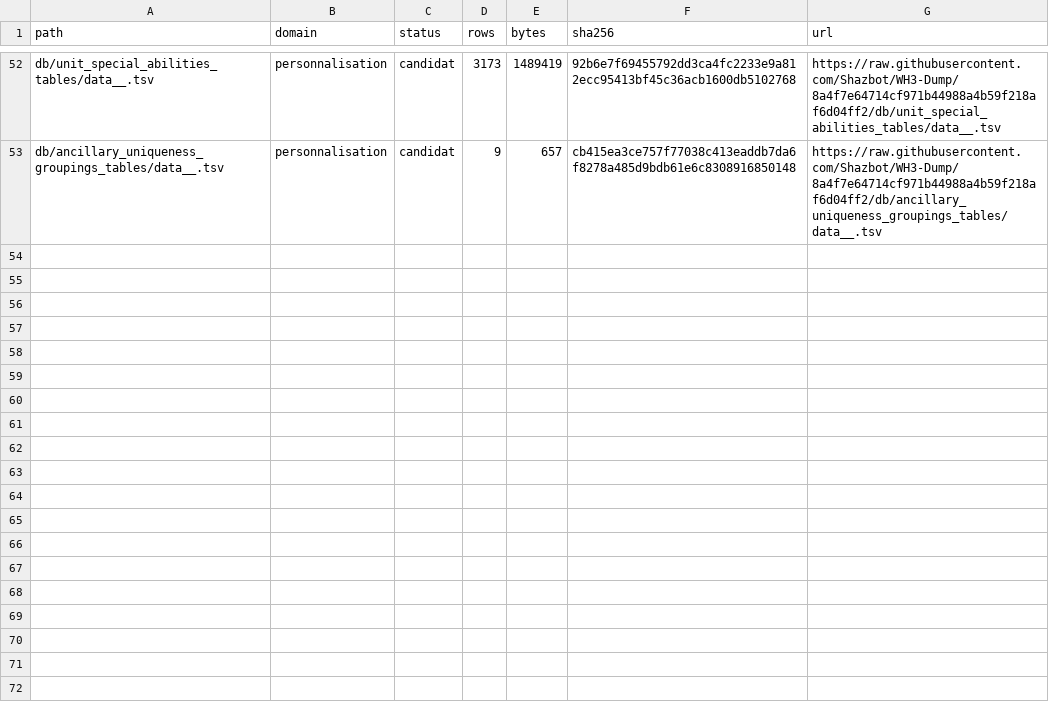
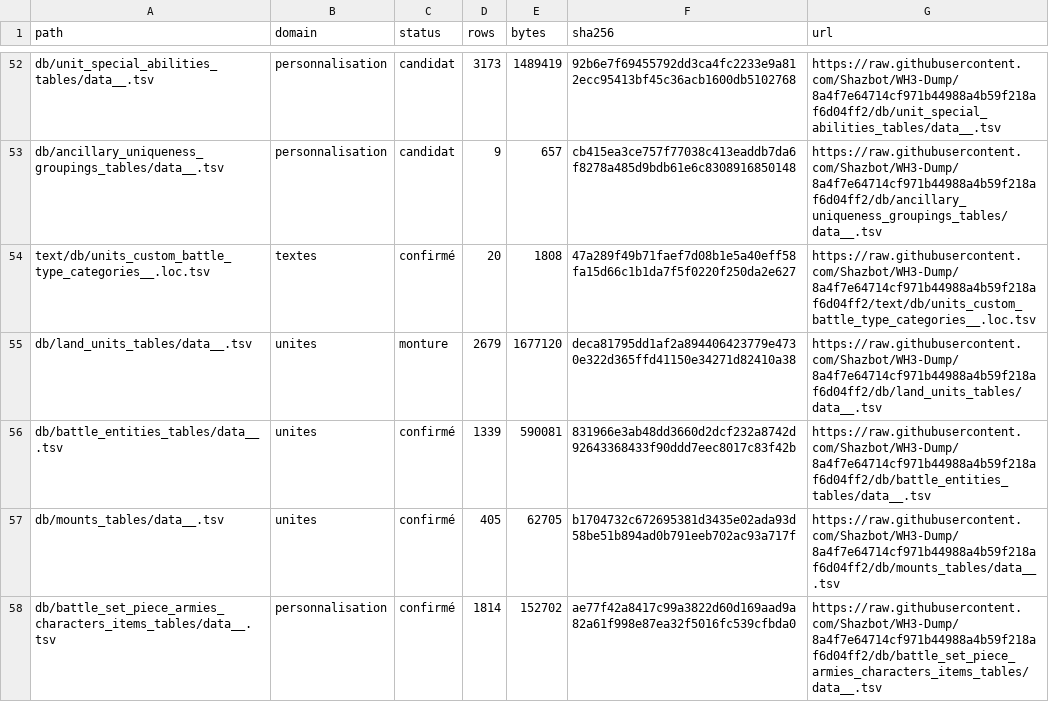
Before and after one commit to bliblizer/tww3-builder, a CSV file: raw/patch_9.0/_manifest.csv, drawn as a sheet; only a part is shown, gaps mark what is left out.

```diff
--- a/raw/patch_9.0/_manifest.csv
+++ b/raw/patch_9.0/_manifest.csv
@@ -53 +53,6 @@ db/unit_special_abilities_tables/data__.tsv,personnalisation,candidat,3173,14894
 db/ancillary_uniqueness_groupings_tables/data__.tsv,personnalisation,candidat,9,657,cb415ea3ce757f77038c413eaddb7da6f8278a485d9bdb61e6c8308916850148,https://raw.githubusercontent.com/Shazbot/WH3-Dump/8a4f7e64714cf971b44988a4b59f218af6d04ff2/db/ancillary_uniqueness_groupings_tables/data__.tsv
+text/db/units_custom_battle_type_categories__.loc.tsv,textes,confirmé,20,1808,47a289f49b71faef7d08b1e5a40eff58fa15d66c1b1da7f5f0220f250da2e627,https://raw.githubusercontent.com/Shazbot/WH3-Dump/8a4f7e64714cf971b44988a4b59f218af6d04ff2/text/db/units_custom_battle_type_categories__.loc.tsv
+db/land_units_tables/data__.tsv,unites, monture,2679,1677120,deca81795dd1af2a894406423779e4730e322d365ffd41150e34271d82410a38,https://raw.githubusercontent.com/Shazbot/WH3-Dump/8a4f7e64714cf971b44988a4b59f218af6d04ff2/db/land_units_tables/data__.tsv
+db/battle_entities_tables/data__.tsv,unites,confirmé,1339,590081,831966e3ab48dd3660d2dcf232a8742d92643368433f90ddd7eec8017c83f42b,https://raw.githubusercontent.com/Shazbot/WH3-Dump/8a4f7e64714cf971b44988a4b59f218af6d04ff2/db/battle_entities_tables/data__.tsv
+db/mounts_tables/data__.tsv,unites,confirmé,405,62705,b1704732c672695381d3435e02ada93d58be51b894ad0b791eeb702ac93a717f,https://raw.githubusercontent.com/Shazbot/WH3-Dump/8a4f7e64714cf971b44988a4b59f218af6d04ff2/db/mounts_tables/data__.tsv
+db/battle_set_piece_armies_characters_items_tables/data__.tsv,personnalisation,confirmé,1814,152702,ae77f42a8417c99a3822d60d169aad9a82a61f998e87ea32f5016fc539cfbda0,https://raw.githubusercontent.com/Shazbot/WH3-Dump/8a4f7e64714cf971b44988a4b59f218af6d04ff2/db/battle_set_piece_armies_characters_items_tables/data__.tsv
```
Also changed, not shown: config/sources.csv, 34 other files.
